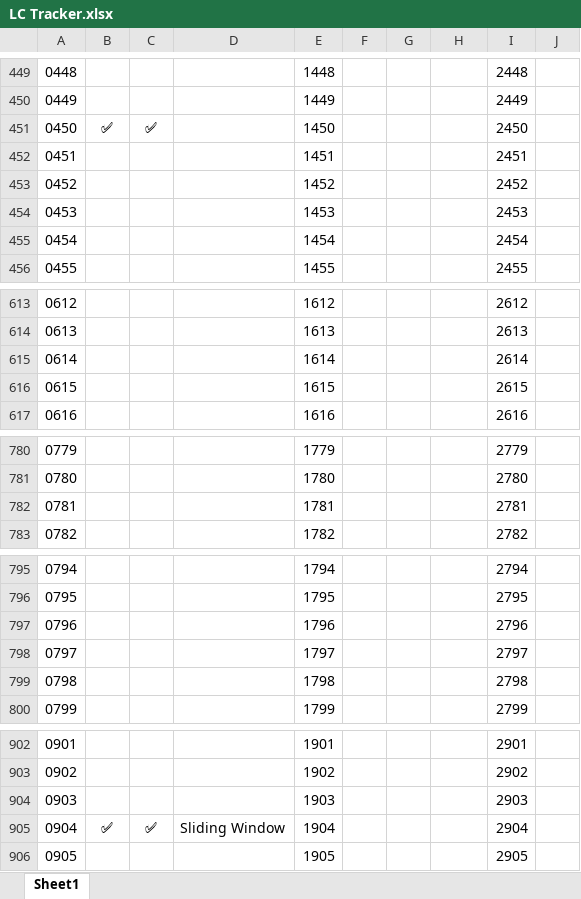
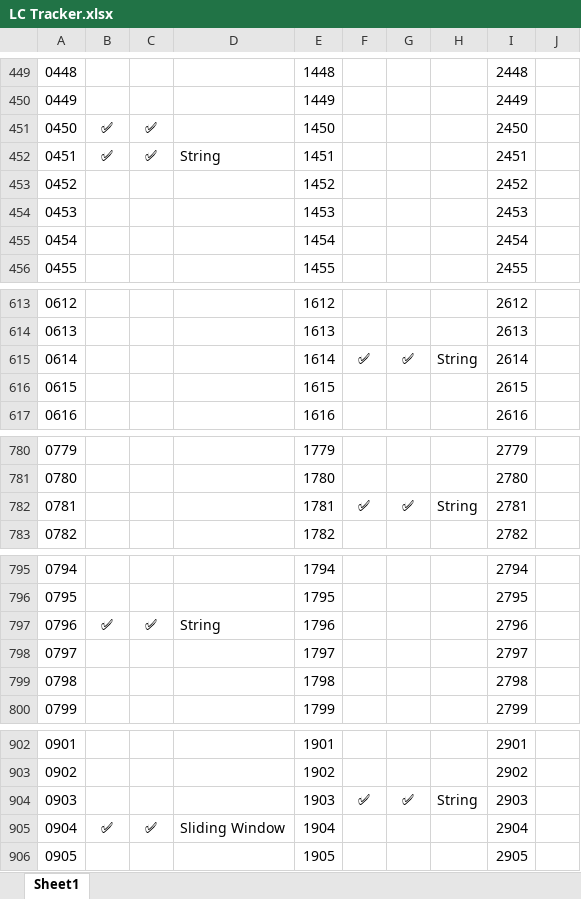
Before and after one commit to shikhar-mutta/Leetcode-Practice, an Excel workbook: LC Tracker.xlsx, sheet Sheet1, drawn as a sheet; only a part is shown, gaps mark what is left out; values as stored, in another font and other column widths than the file's, no borders; the diff covers the shown part only; the diff names each change by its address in the sheet, - before the commit and + after, or states it on an @@ line.

```diff
--- a/LC Tracker.xlsx (sheet Sheet1)
+++ b/LC Tracker.xlsx (sheet Sheet1)
-B452: (empty)
+B452: ✅
-C452: (empty)
+C452: ✅
-D452: (empty)
+D452: String
-F615: (empty)
+F615: ✅
-G615: (empty)
+G615: ✅
-H615: (empty)
+H615: String
-F782: (empty)
+F782: ✅
-G782: (empty)
+G782: ✅
-H782: (empty)
+H782: String
-B797: (empty)
+B797: ✅
-C797: (empty)
+C797: ✅
-D797: (empty)
+D797: String
-F904: (empty)
+F904: ✅
-G904: (empty)
+G904: ✅
-H904: (empty)
+H904: String
```
Also changed, not shown: 27 edited cells elsewhere in this sheet, 10 other files.
